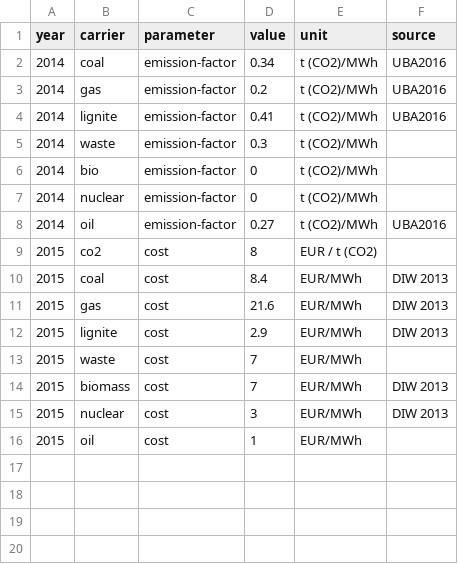
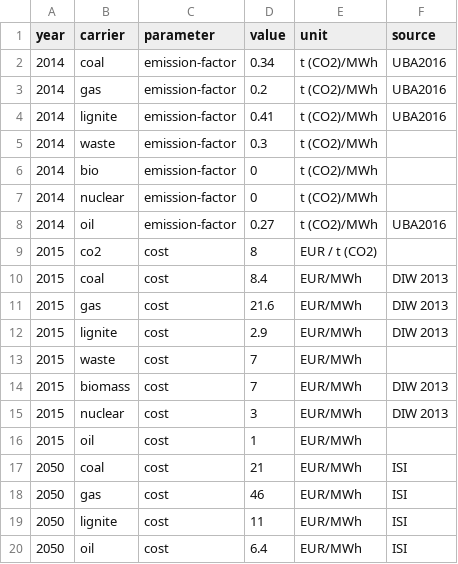
Before and after one commit to ZNES-datapackages/technology-cost, a CSV file: data/carrier.csv, drawn as a sheet; the diff names each change by its address in the sheet, - before the commit and + after, or states it on an @@ line.

Commit message:
Add 2050 cost for carrier

```diff
--- a/data/carrier.csv
+++ b/data/carrier.csv
+row 17: 2050 | coal | cost | 21 | EUR/MWh | ISI
+row 18: 2050 | gas | cost | 46 | EUR/MWh | ISI
+row 19: 2050 | lignite | cost | 11 | EUR/MWh | ISI
+row 20: 2050 | oil | cost | 6.4 | EUR/MWh | ISI
```
Also changed, not shown: 1 other file.
